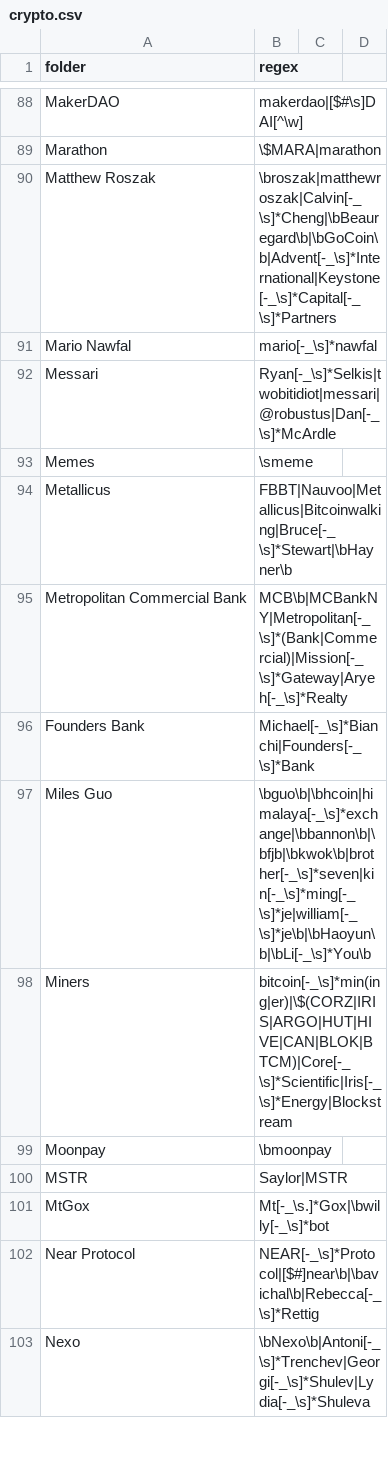
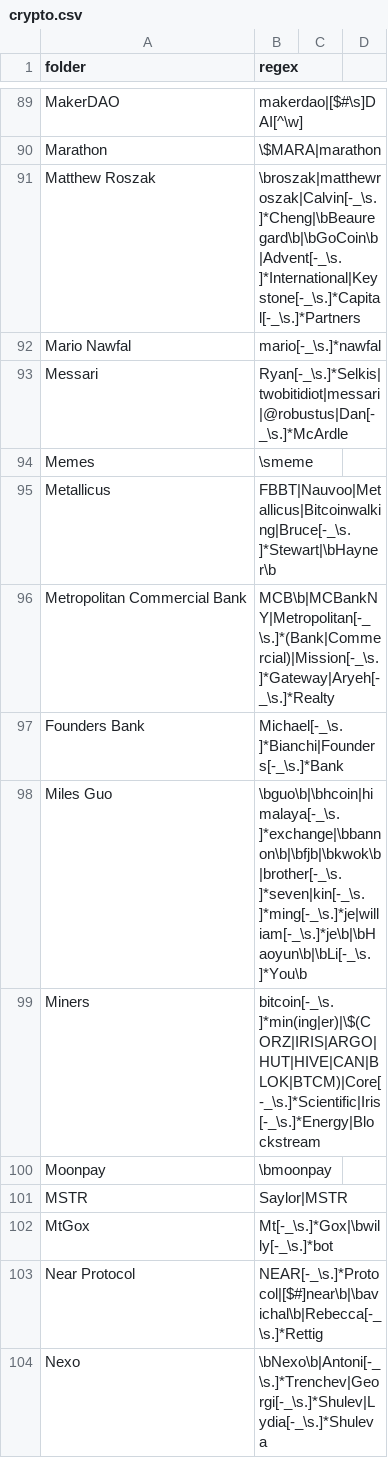
Before and after one commit to michelcrypt4d4mus/clown_sort, a CSV file: clown_sort/sorting_rules/crypto.csv, drawn as a sheet; only a part is shown, gaps mark what is left out; the diff covers the shown part only.

```diff
--- a/clown_sort/sorting_rules/crypto.csv
+++ b/clown_sort/sorting_rules/crypto.csv
@@ -89,15 +90,15 @@ MakerDAO,makerdao|[$#\s]DAI[^\w]
 Marathon,\$MARA|marathon
-Matthew Roszak,\broszak|matthewroszak|Calvin[-_\s]*Cheng|\bBeauregard\b|\bGoCoin\b|Advent[-_\s]*International|Keystone[-_\s]*Capital[-_\s]*Partners
-Mario Nawfal,mario[-_\s]*nawfal
-Messari,Ryan[-_\s]*Selkis|twobitidiot|messari|@robustus|Dan[-_\s]*McArdle
+Matthew Roszak,\broszak|matthewroszak|Calvin[-_\s.]*Cheng|\bBeauregard\b|\bGoCoin\b|Advent[-_\s.]*International|Keystone[-_\s.]*Capital[-_\s.]*Partners
+Mario Nawfal,mario[-_\s.]*nawfal
+Messari,Ryan[-_\s.]*Selkis|twobitidiot|messari|@robustus|Dan[-_\s.]*McArdle
 Memes,\smeme
-Metallicus,FBBT|Nauvoo|Metallicus|Bitcoinwalking|Bruce[-_\s]*Stewart|\bHayner\b
-Metropolitan Commercial Bank,MCB\b|MCBankNY|Metropolitan[-_\s]*(Bank|Commercial)|Mission[-_\s]*Gateway|Aryeh[-_\s]*Realty
-Founders Bank,Michael[-_\s]*Bianchi|Founders[-_\s]*Bank
-Miles Guo,\bguo\b|\bhcoin|himalaya[-_\s]*exchange|\bbannon\b|\bfjb|\bkwok\b|brother[-_\s]*seven|kin[-_\s]*ming[-_\s]*je|william[-_\s]*je\b|\bHaoyun\b|\bLi[-_\s]*You\b
-Miners,bitcoin[-_\s]*min(ing|er)|\$(CORZ|IRIS|ARGO|HUT|HIVE|CAN|BLOK|BTCM)|Core[-_\s]*Scientific|Iris[-_\s]*Energy|Blockstream
+Metallicus,FBBT|Nauvoo|Metallicus|Bitcoinwalking|Bruce[-_\s.]*Stewart|\bHayner\b
+Metropolitan Commercial Bank,MCB\b|MCBankNY|Metropolitan[-_\s.]*(Bank|Commercial)|Mission[-_\s.]*Gateway|Aryeh[-_\s.]*Realty
+Founders Bank,Michael[-_\s.]*Bianchi|Founders[-_\s.]*Bank
+Miles Guo,\bguo\b|\bhcoin|himalaya[-_\s.]*exchange|\bbannon\b|\bfjb|\bkwok\b|brother[-_\s.]*seven|kin[-_\s.]*ming[-_\s.]*je|william[-_\s.]*je\b|\bHaoyun\b|\bLi[-_\s.]*You\b
+Miners,bitcoin[-_\s.]*min(ing|er)|\$(CORZ|IRIS|ARGO|HUT|HIVE|CAN|BLOK|BTCM)|Core[-_\s.]*Scientific|Iris[-_\s.]*Energy|Blockstream
 Moonpay,\bmoonpay
 MSTR,Saylor|MSTR
-MtGox,Mt[-_\s.]*Gox|\bwilly[-_\s]*bot
-Near Protocol,NEAR[-_\s]*Protocol|[$#]near\b|\bavichal\b|Rebecca[-_\s]*Rettig
-Nexo,\bNexo\b|Antoni[-_\s]*Trenchev|Georgi[-_\s]*Shulev|Lydia[-_\s]*Shuleva
+MtGox,Mt[-_\s.]*Gox|\bwilly[-_\s.]*bot
+Near Protocol,NEAR[-_\s.]*Protocol|[$#]near\b|\bavichal\b|Rebecca[-_\s.]*Rettig
+Nexo,\bNexo\b|Antoni[-_\s.]*Trenchev|Georgi[-_\s.]*Shulev|Lydia[-_\s.]*Shuleva
```
Also changed, not shown: 1 added row and 69 edited cells elsewhere in this file.
